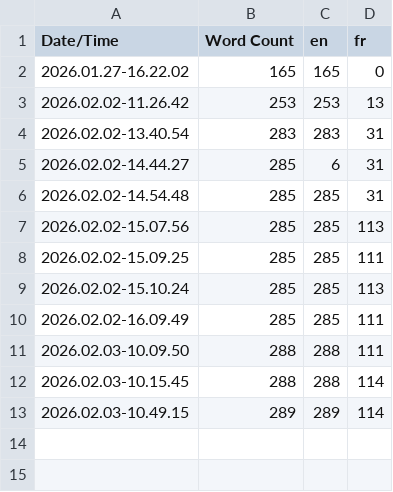
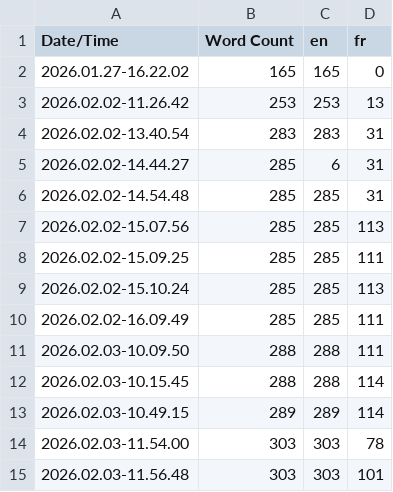
Before and after one commit to aspagnou/Workshop_Aventure, a CSV file: Content/Localization/Game/Game.csv, drawn as a sheet; the diff names each change by its address in the sheet, - before the commit and + after, or states it on an @@ line.

```diff
--- a/Content/Localization/Game/Game.csv
+++ b/Content/Localization/Game/Game.csv
+row 14: 2026.02.03-11.54.00 | 303 | 303 | 78
+row 15: 2026.02.03-11.56.48 | 303 | 303 | 101
```
Also changed, not shown: 9 other files.
